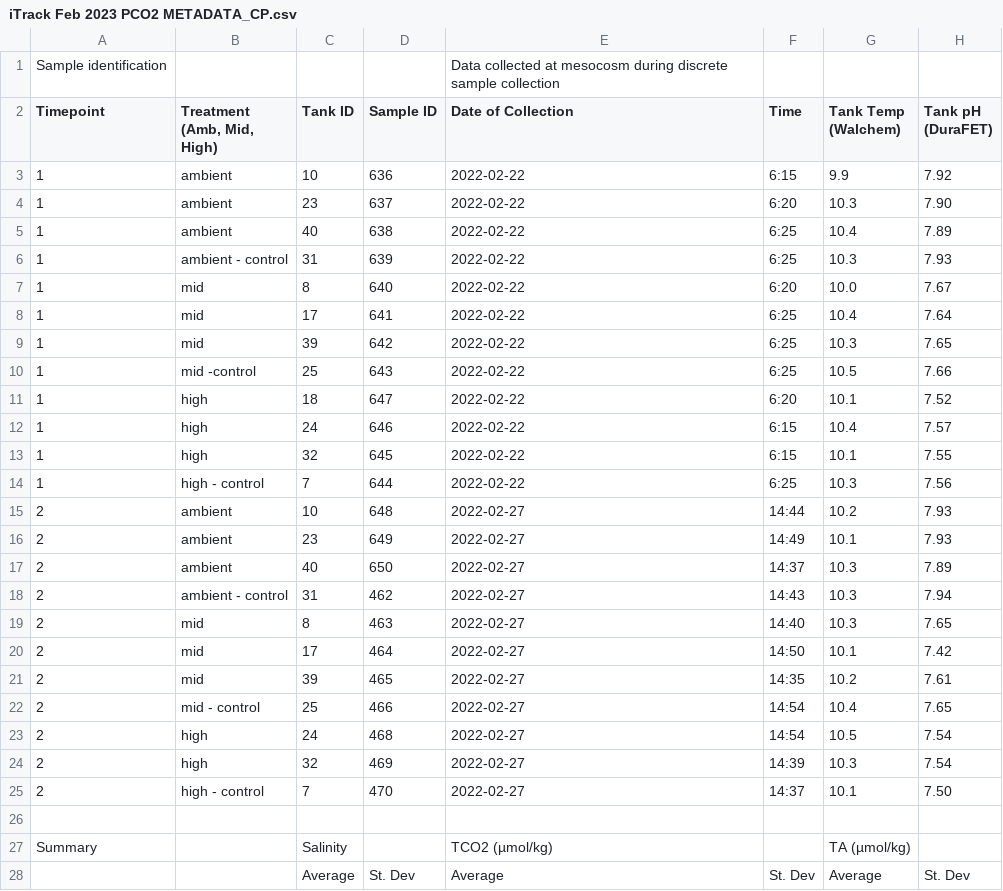
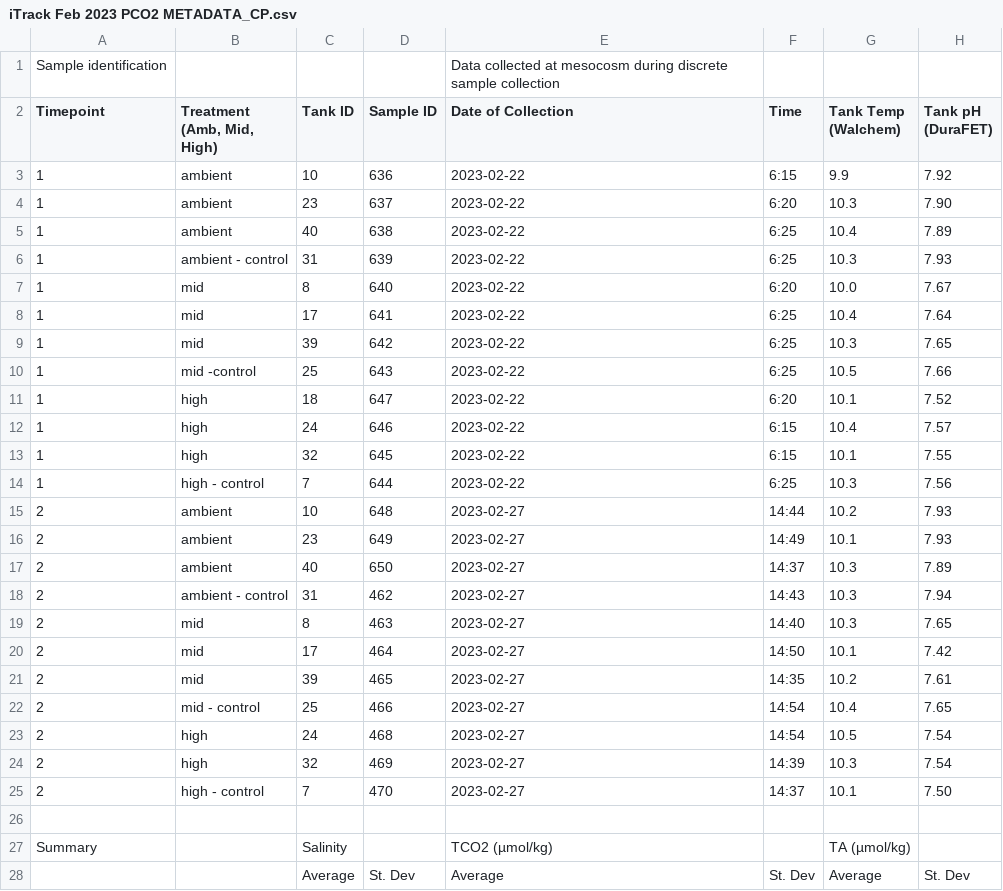
Before and after one commit to HakaiInstitute/hakai-wetlab-itrackfeb2023, a CSV file: iTrack Feb 2023 PCO2 METADATA_CP.csv, drawn as a sheet; only a part is shown; the diff names each change by its address in the sheet, - before the commit and + after, or states it on an @@ line.

Commit message:
Update iTrack Feb 2023 PCO2 METADATA_CP.csv
Corrected the 'Date of Collection' column from 2022 to 2023

```diff
--- a/iTrack Feb 2023 PCO2 METADATA_CP.csv
+++ b/iTrack Feb 2023 PCO2 METADATA_CP.csv
-E3:E14 (Date of Collection): 2022-02-22
+E3:E14 (Date of Collection): 2023-02-22
-E15:E25 (Date of Collection): 2022-02-27
+E15:E25 (Date of Collection): 2023-02-27
```
